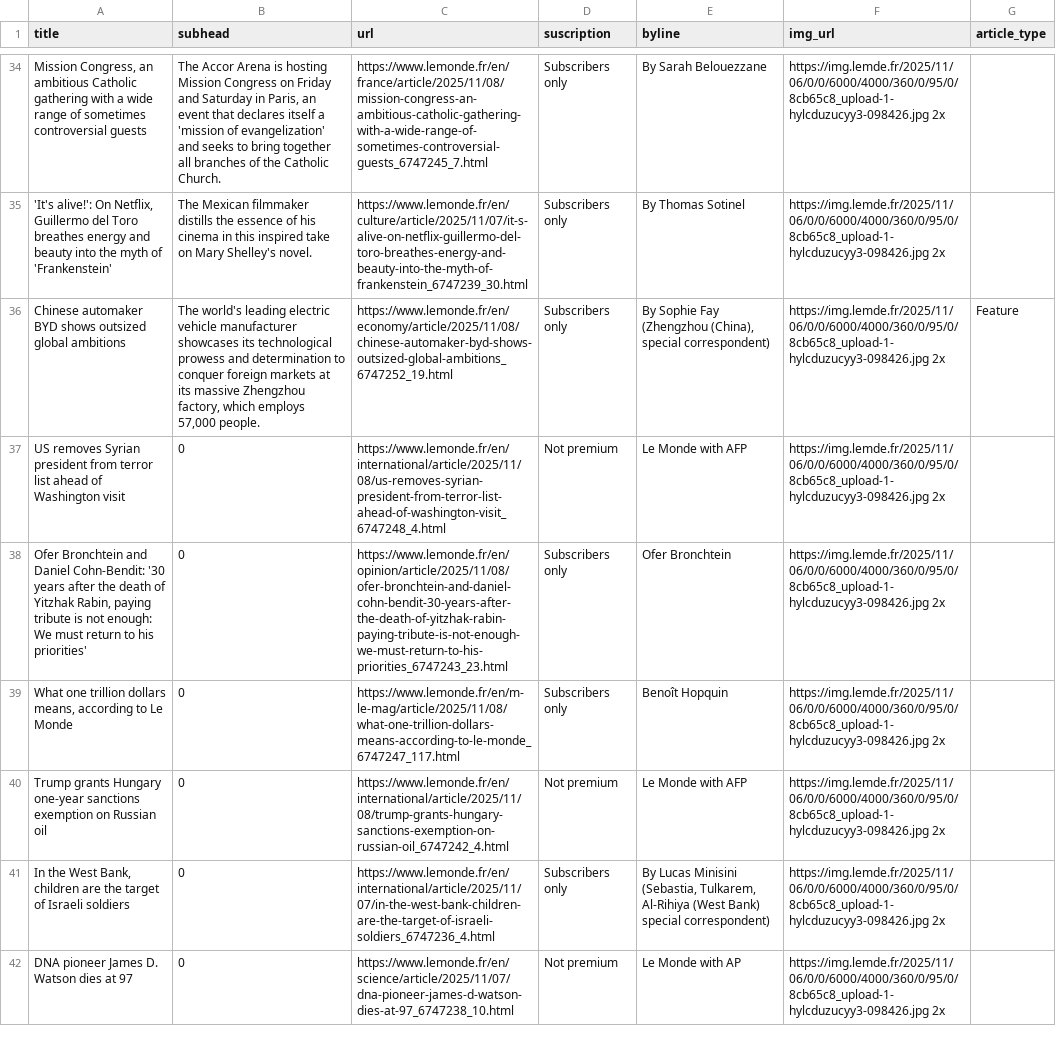
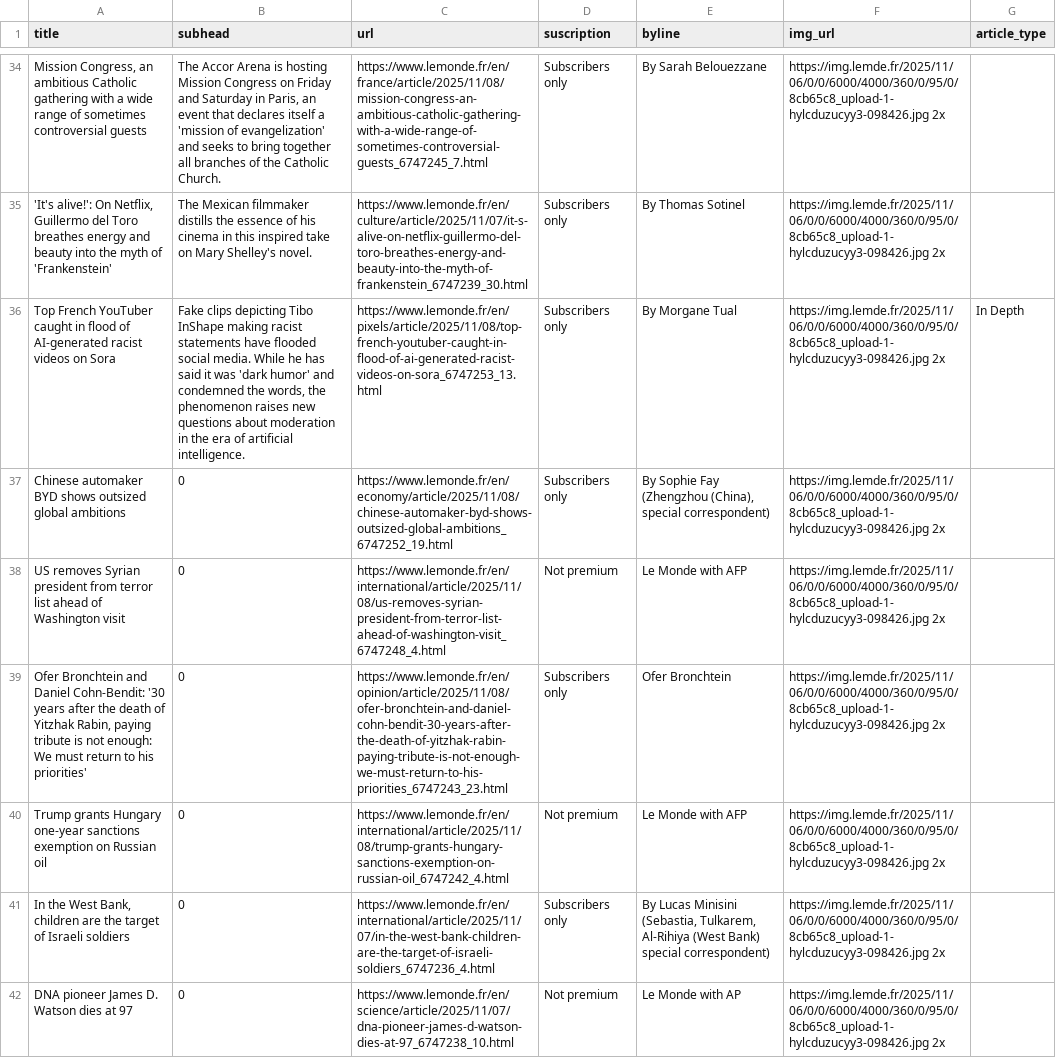
Before and after one commit to tefaceli/LEDE-homework-scraping, a CSV file: le_monde.csv, drawn as a sheet; only a part is shown, gaps mark what is left out; removed rows and columns are numbered as before the commit, all else as after; the diff covers the shown part only; the diff names each change by its address in the sheet, - before the commit and + after, or states it on an @@ line.

```diff
--- a/le_monde.csv
+++ b/le_monde.csv
+row 36: Top French YouTuber caught in flood of AI-generated racist videos on Sora | Fake clips depicting Tibo InShape making racist statements have flooded social media. While he has said it was 'dark humor' and condemned the words, the phenomenon raises new questions about moderation in the era of artificial intelligence. | https://www.lemonde.fr/en/pixels/article/2025/11/08/top-french-youtuber-caught-in-flood-of-ai-generated-racist-videos-on-sora_6747253_13.html | Subscribers only | By Morgane Tual | https://img.lemde.fr/2025/11/06/0/0/6000/4000/360/0/95/0/8cb65c8_upload-1-hylcduzucyy3-098426.jpg 2x | In Depth
-B37 (subhead): The world's leading electric vehicle manufacturer showcases its technological prowess and determination to conquer foreign markets at its massive Zhengzhou factory, which employs 57,000 people.
+B37 (subhead): 0
-G37 (article_type): Feature
+G37 (article_type): (empty)
-row 39: What one trillion dollars means, according to Le Monde | 0 | https://www.lemonde.fr/en/m-le-mag/article/2025/11/08/what-one-trillion-dollars-means-according-to-le-monde_6747247_117.html | Subscribers only | Benoît Hopquin | https://img.lemde.fr/2025/11/06/0/0/6000/4000/360/0/95/0/8cb65c8_upload-1-hylcduzucyy3-098426.jpg 2x
```
Also changed, not shown: 2 added rows, 2 removed rows, 3 moved rows and 5 edited cells elsewhere in this file.
